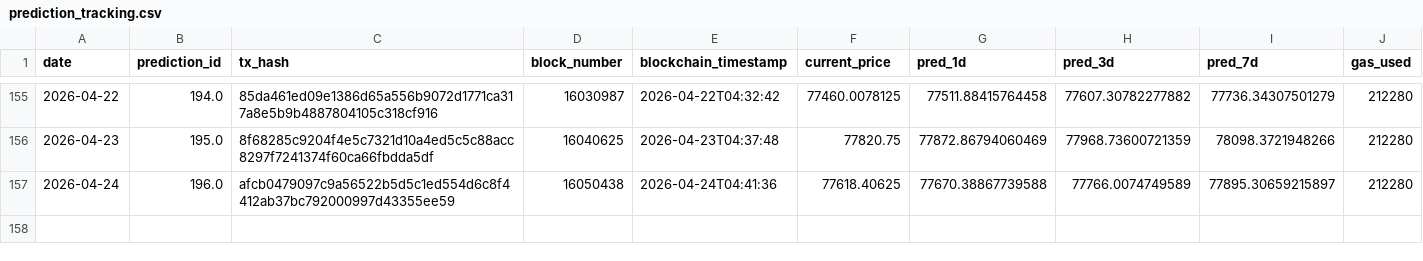
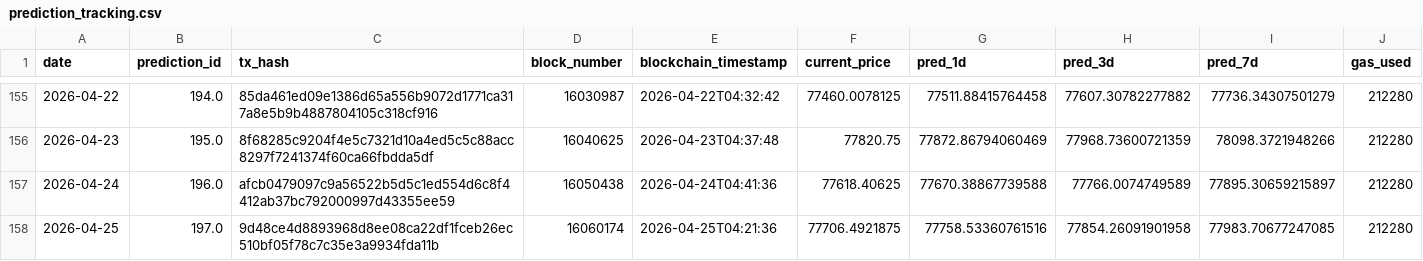
Before and after one commit to ying-jeanne/capstone_msba, a CSV file: data/blockchain/prediction_tracking.csv, drawn as a sheet; only a part is shown, gaps mark what is left out; the diff names each change by its address in the sheet, - before the commit and + after, or states it on an @@ line.

```diff
--- a/data/blockchain/prediction_tracking.csv
+++ b/data/blockchain/prediction_tracking.csv
+row 158: 2026-04-25 | 197.0 | 9d48ce4d8893968d8ee08ca22df1fceb26ec510bf05f78c7c35e3a9934fda11b | 16060174 | 2026-04-25T04:21:36 | 77706.4921875 | 77758.53360761516 | 77854.26091901958 | 77983.70677247085 | 212280
```
Also changed, not shown: data/blockchain/prediction_tracking_demo.csv, data/predictions/daily_predictions.csv.
